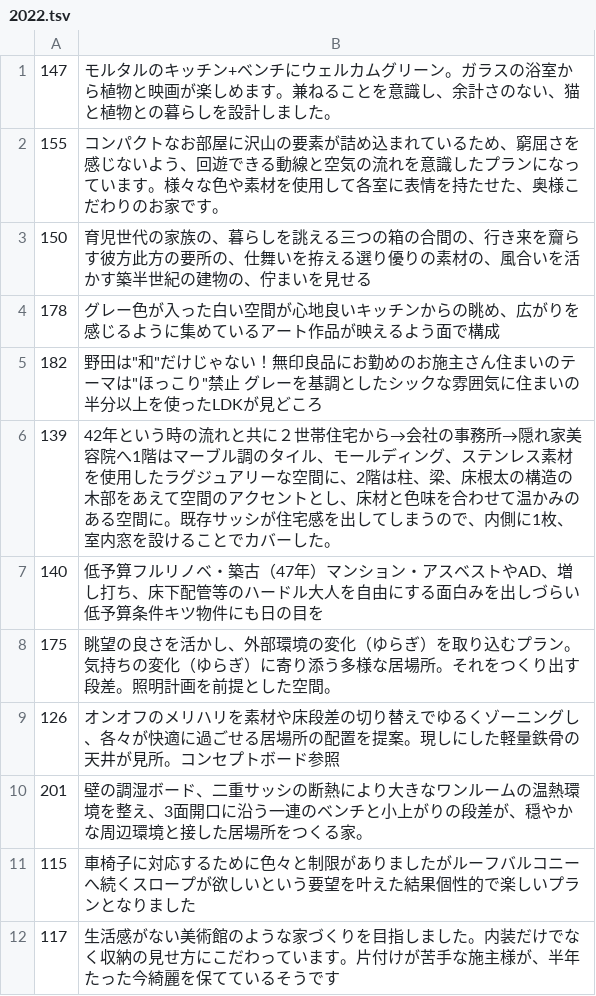
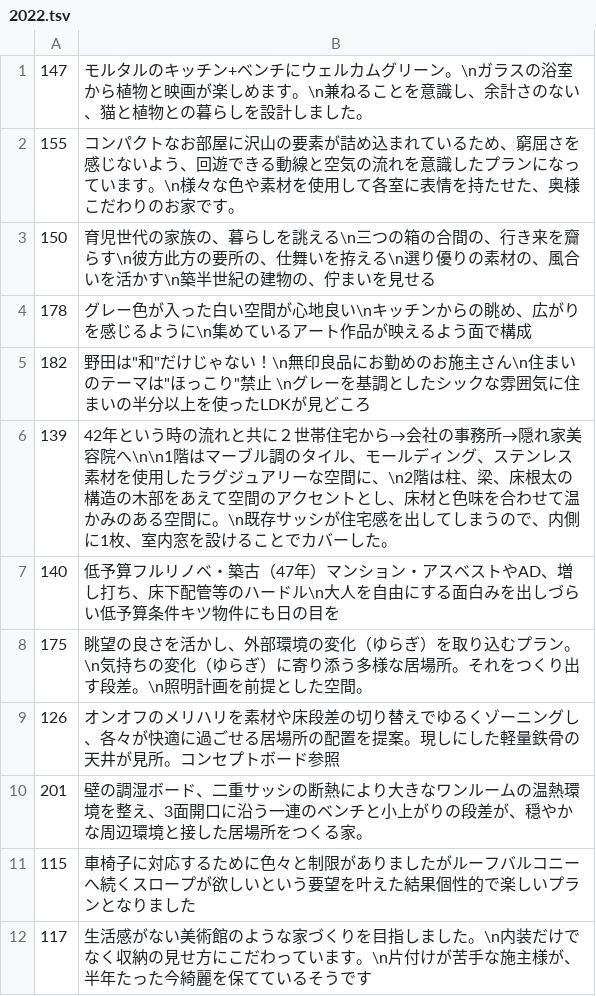
Before and after one commit to gooodev/zoy-app, a TSV file: scripts/resource/2022.tsv, drawn as a sheet.

```diff
--- a/scripts/resource/2022.tsv
+++ b/scripts/resource/2022.tsv
@@ -1,9 +1,9 @@
-147	モルタルのキッチン+ベンチにウェルカムグリーン。ガラスの浴室から植物と映画が楽しめます。兼ねることを意識し、余計さのない、猫と植物との暮らしを設計しました。
-155	コンパクトなお部屋に沢山の要素が詰め込まれているため、窮屈さを感じないよう、回遊できる動線と空気の流れを意識したプランになっています。様々な色や素材を使用して各室に表情を持たせた、奥様こだわりのお家です。
-150	育児世代の家族の、暮らしを誂える三つの箱の合間の、行き来を齎らす彼方此方の要所の、仕舞いを拵える選り優りの素材の、風合いを活かす築半世紀の建物の、佇まいを見せる
-178	グレー色が入った白い空間が心地良いキッチンからの眺め、広がりを感じるように集めているアート作品が映えるよう面で構成
-182	野田は"和"だけじゃない！無印良品にお勤めのお施主さん住まいのテーマは"ほっこり"禁止 グレーを基調としたシックな雰囲気に住まいの半分以上を使ったLDKが見どころ
-139	42年という時の流れと共に２世帯住宅から→会社の事務所→隠れ家美容院へ1階はマーブル調のタイル、モールディング、ステンレス素材を使用したラグジュアリーな空間に、2階は柱、梁、床根太の構造の木部をあえて空間のアクセントとし、床材と色味を合わせて温かみのある空間に。既存サッシが住宅感を出してしまうので、内側に1枚、室内窓を設けることでカバーした。
-140	低予算フルリノベ・築古（47年）マンション・アスベストやAD、増し打ち、床下配管等のハードル大人を自由にする面白みを出しづらい低予算条件キツ物件にも日の目を
-175	眺望の良さを活かし、外部環境の変化（ゆらぎ）を取り込むプラン。気持ちの変化（ゆらぎ）に寄り添う多様な居場所。それをつくり出す段差。照明計画を前提とした空間。
+147	モルタルのキッチン+ベンチにウェルカムグリーン。\nガラスの浴室から植物と映画が楽しめます。\n兼ねることを意識し、余計さのない、猫と植物との暮らしを設計しました。
+155	コンパクトなお部屋に沢山の要素が詰め込まれているため、窮屈さを感じないよう、回遊できる動線と空気の流れを意識したプランになっています。\n様々な色や素材を使用して各室に表情を持たせた、奥様こだわりのお家です。
+150	育児世代の家族の、暮らしを誂える\n三つの箱の合間の、行き来を齎らす\n彼方此方の要所の、仕舞いを拵える\n選り優りの素材の、風合いを活かす\n築半世紀の建物の、佇まいを見せる
+178	グレー色が入った白い空間が心地良い\nキッチンからの眺め、広がりを感じるように\n集めているアート作品が映えるよう面で構成
+182	野田は"和"だけじゃない！\n無印良品にお勤めのお施主さん\n住まいのテーマは"ほっこり"禁止 \nグレーを基調としたシックな雰囲気に住まいの半分以上を使ったLDKが見どころ
+139	42年という時の流れと共に２世帯住宅から→会社の事務所→隠れ家美容院へ\n\n1階はマーブル調のタイル、モールディング、ステンレス素材を使用したラグジュアリーな空間に、\n2階は柱、梁、床根太の構造の木部をあえて空間のアクセントとし、床材と色味を合わせて温かみのある空間に。\n既存サッシが住宅感を出してしまうので、内側に1枚、室内窓を設けることでカバーした。
+140	低予算フルリノベ・築古（47年）マンション・アスベストやAD、増し打ち、床下配管等のハードル\n大人を自由にする面白みを出しづらい低予算条件キツ物件にも日の目を
+175	眺望の良さを活かし、外部環境の変化（ゆらぎ）を取り込むプラン。\n気持ちの変化（ゆらぎ）に寄り添う多様な居場所。それをつくり出す段差。\n照明計画を前提とした空間。
 126	オンオフのメリハリを素材や床段差の切り替えでゆるくゾーニングし、各々が快適に過ごせる居場所の配置を提案。現しにした軽量鉄骨の天井が見所。コンセプトボード参照
@@ -11,2 +11,2 @@
 115	車椅子に対応するために色々と制限がありましたがルーフバルコニーへ続くスロープが欲しいという要望を叶えた結果個性的で楽しいプランとなりました
-117	生活感がない美術館のような家づくりを目指しました。内装だけでなく収納の見せ方にこだわっています。片付けが苦手な施主様が、半年たった今綺麗を保てているそうです
+117	生活感がない美術館のような家づくりを目指しました。\n内装だけでなく収納の見せ方にこだわっています。\n片付けが苦手な施主様が、半年たった今綺麗を保てているそうです
```
Also changed, not shown: 5 other files.
